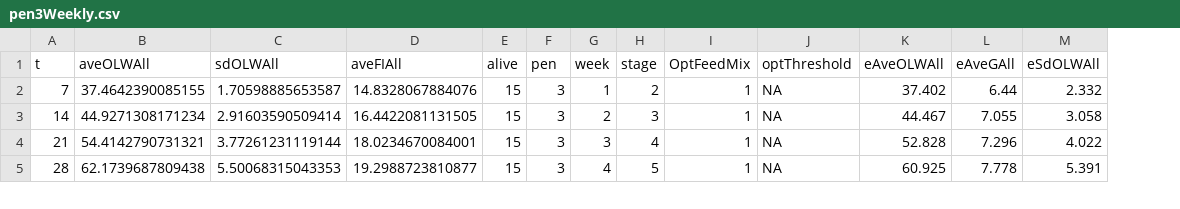
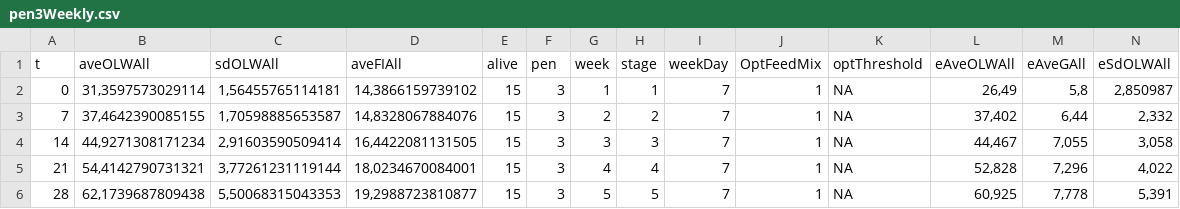
Before and after one commit to relund/PigIT, a CSV file: paper/simulation_paper/pen3Weekly.csv, drawn as a sheet; only a part is shown; addresses are those after the commit; the diff covers the shown part only; the diff names each change by its address in the sheet, - before the commit and + after, or states it on an @@ line.

```diff
--- a/paper/simulation_paper/pen3Weekly.csv
+++ b/paper/simulation_paper/pen3Weekly.csv
+column I (weekDay), rows 3-6: all 7
+row 2: 0 | 31,3597573029114 | 1,56455765114181 | 14,3866159739102 | 15 | 3 | 1 | 1 | 7 | 1 | NA | 26,49 | 5,8 | 2,850987
-B3 (aveOLWAll): 37.4642390085155
+B3 (aveOLWAll): 37,4642390085155
-C3 (sdOLWAll): 1.70598885653587
+C3 (sdOLWAll): 1,70598885653587
-D3 (aveFIAll): 14.8328067884076
+D3 (aveFIAll): 14,8328067884076
-G3 (week): 1
+G3 (week): 2
-L3 (eAveOLWAll): 37.402
+L3 (eAveOLWAll): 37,402
-M3 (eAveGAll): 6.44
+M3 (eAveGAll): 6,44
-N3 (eSdOLWAll): 2.332
+N3 (eSdOLWAll): 2,332
-B4 (aveOLWAll): 44.9271308171234
+B4 (aveOLWAll): 44,9271308171234
-C4 (sdOLWAll): 2.91603590509414
+C4 (sdOLWAll): 2,91603590509414
-D4 (aveFIAll): 16.4422081131505
+D4 (aveFIAll): 16,4422081131505
-G4 (week): 2
+G4 (week): 3
-L4 (eAveOLWAll): 44.467
+L4 (eAveOLWAll): 44,467
-M4 (eAveGAll): 7.055
+M4 (eAveGAll): 7,055
-N4 (eSdOLWAll): 3.058
+N4 (eSdOLWAll): 3,058
-B5 (aveOLWAll): 54.4142790731321
+B5 (aveOLWAll): 54,4142790731321
-C5 (sdOLWAll): 3.77261231119144
+C5 (sdOLWAll): 3,77261231119144
-D5 (aveFIAll): 18.0234670084001
+D5 (aveFIAll): 18,0234670084001
-G5 (week): 3
+G5 (week): 4
-L5 (eAveOLWAll): 52.828
+L5 (eAveOLWAll): 52,828
-M5 (eAveGAll): 7.296
+M5 (eAveGAll): 7,296
-N5 (eSdOLWAll): 4.022
+N5 (eSdOLWAll): 4,022
-B6 (aveOLWAll): 62.1739687809438
+B6 (aveOLWAll): 62,1739687809438
-C6 (sdOLWAll): 5.50068315043353
+C6 (sdOLWAll): 5,50068315043353
-D6 (aveFIAll): 19.2988723810877
+D6 (aveFIAll): 19,2988723810877
-G6 (week): 4
+G6 (week): 5
-L6 (eAveOLWAll): 60.925
+L6 (eAveOLWAll): 60,925
-M6 (eAveGAll): 7.778
+M6 (eAveGAll): 7,778
-N6 (eSdOLWAll): 5.391
+N6 (eSdOLWAll): 5,391
```
Also changed, not shown: 42 edited cells elsewhere in this file, paper/simulation_paper/pen1Weekly.csv, paper/simulation_paper/pen2Weekly.csv, 3 other files.
